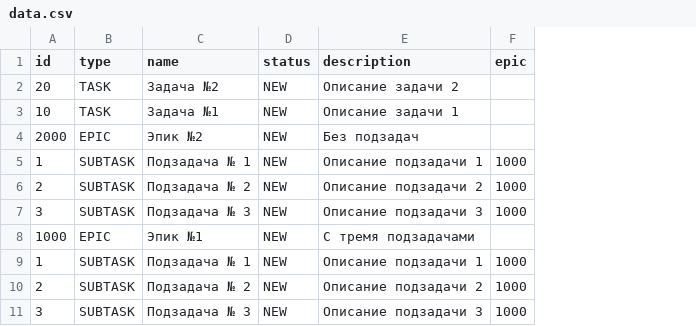
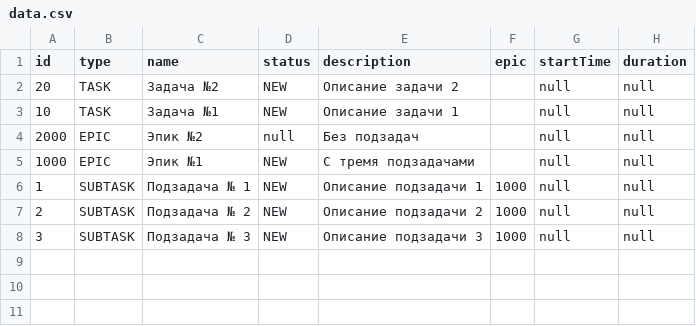
Before and after one commit to JekaCAP/Java-kanban, a CSV file: data/data.csv, drawn as a sheet; removed rows and columns are numbered as before the commit, all else as after; the diff names each change by its address in the sheet, - before the commit and + after, or states it on an @@ line.

```diff
--- a/data/data.csv
+++ b/data/data.csv
+column G (startTime), rows 2-8: all null
+column H (duration), rows 2-8: all null
-D4 (status): NEW
+D4 (status): null
-row 5: 1 | SUBTASK | Подзадача № 1 | NEW | Описание подзадачи 1 | 1000
-row 6: 2 | SUBTASK | Подзадача № 2 | NEW | Описание подзадачи 2 | 1000
-row 7: 3 | SUBTASK | Подзадача № 3 | NEW | Описание подзадачи 3 | 1000
```
Also changed, not shown: 13 other files.
